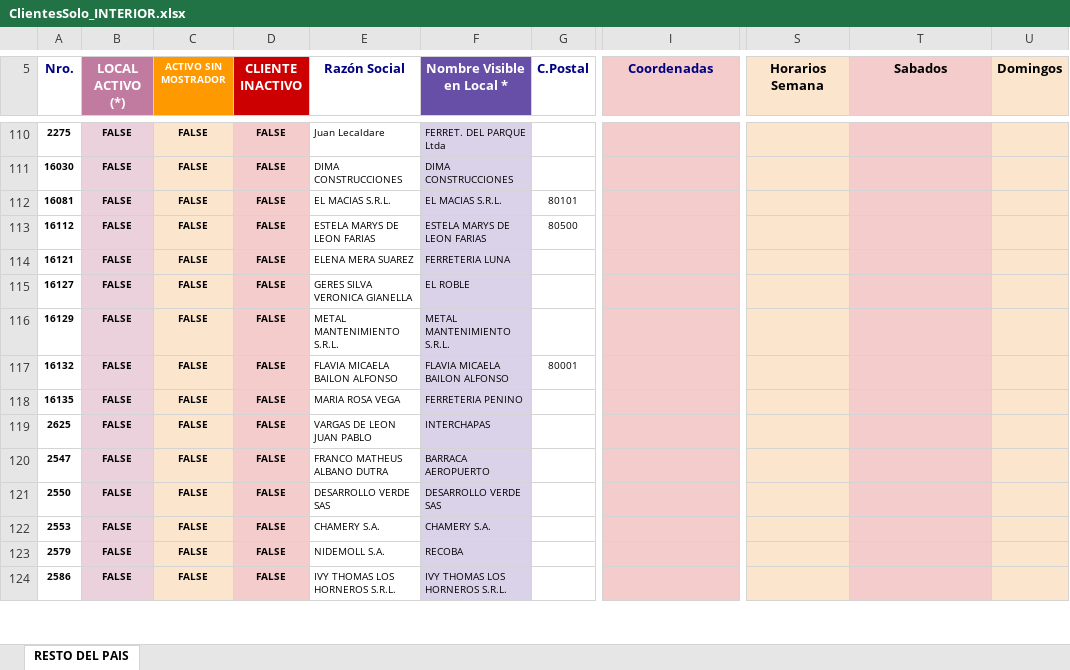
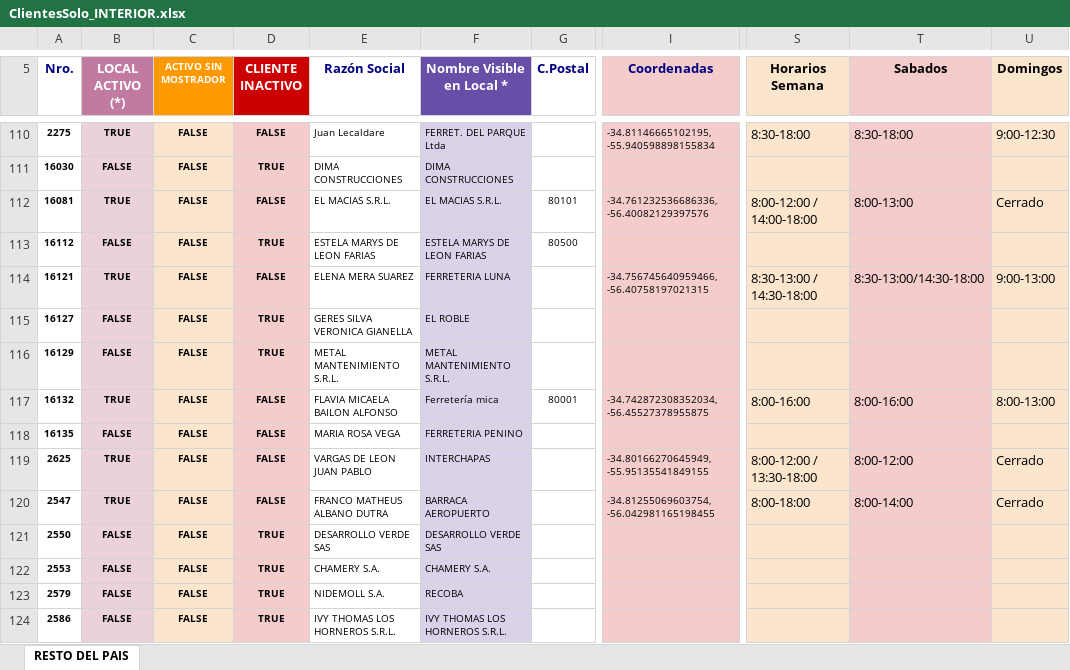
Before and after one commit to GeroRS33/MapaWebLimitada, an Excel workbook: ClientesSolo_INTERIOR.xlsx, sheet RESTO DEL PAIS, drawn as a sheet; only a part is shown, gaps mark what is left out; values as stored, in another font and other column widths than the file's, no borders; charts and pictures not drawn; the diff covers the shown part only; the diff names each change by its address in the sheet, - before the commit and + after, or states it on an @@ line.

```diff
--- a/ClientesSolo_INTERIOR.xlsx (sheet RESTO DEL PAIS)
+++ b/ClientesSolo_INTERIOR.xlsx (sheet RESTO DEL PAIS)
-B110 (LOCAL ACTIVO (*)): FALSE
+B110 (LOCAL ACTIVO (*)): TRUE
-I110 (Coordenadas): (empty)
+I110 (Coordenadas): -34.81146665102195, -55.940598898155834
-S110 (Horarios Semana): (empty)
+S110 (Horarios Semana): 8:30-18:00
-T110 (Sabados): (empty)
+T110 (Sabados): 8:30-18:00
-U110 (Domingos): (empty)
+U110 (Domingos): 9:00-12:30
-D111 (CLIENTE INACTIVO): FALSE
+D111 (CLIENTE INACTIVO): TRUE
-B112 (LOCAL ACTIVO (*)): FALSE
+B112 (LOCAL ACTIVO (*)): TRUE
-I112 (Coordenadas): (empty)
+I112 (Coordenadas): -34.761232536686336, -56.40082129397576
-S112 (Horarios Semana): (empty)
+S112 (Horarios Semana): 8:00-12:00 / 14:00-18:00
-T112 (Sabados): (empty)
+T112 (Sabados): 8:00-13:00
-U112 (Domingos): (empty)
+U112 (Domingos): Cerrado
-D113 (CLIENTE INACTIVO): FALSE
+D113 (CLIENTE INACTIVO): TRUE
-B114 (LOCAL ACTIVO (*)): FALSE
+B114 (LOCAL ACTIVO (*)): TRUE
-I114 (Coordenadas): (empty)
+I114 (Coordenadas): -34.756745640959466, -56.40758197021315
-S114 (Horarios Semana): (empty)
+S114 (Horarios Semana): 8:30-13:00 / 14:30-18:00
-T114 (Sabados): (empty)
+T114 (Sabados): 8:30-13:00/14:30-18:00
-U114 (Domingos): (empty)
+U114 (Domingos): 9:00-13:00
-D115:D116 (CLIENTE INACTIVO): FALSE
+D115:D116 (CLIENTE INACTIVO): TRUE
-B117 (LOCAL ACTIVO (*)): FALSE
+B117 (LOCAL ACTIVO (*)): TRUE
-F117 (Nombre Visible en Local *): FLAVIA MICAELA BAILON ALFONSO
+F117 (Nombre Visible en Local *): Ferretería mica
-I117 (Coordenadas): (empty)
+I117 (Coordenadas): -34.742872308352034, -56.45527378955875
-S117 (Horarios Semana): (empty)
+S117 (Horarios Semana): 8:00-16:00
-T117 (Sabados): (empty)
+T117 (Sabados): 8:00-16:00
-U117 (Domingos): (empty)
+U117 (Domingos): 8:00-13:00
-B119:B120 (LOCAL ACTIVO (*)): FALSE
+B119:B120 (LOCAL ACTIVO (*)): TRUE
-I119 (Coordenadas): (empty)
+I119 (Coordenadas): -34.80166270645949, -55.95135541849155
-S119 (Horarios Semana): (empty)
+S119 (Horarios Semana): 8:00-12:00 / 13:30-18:00
-T119 (Sabados): (empty)
+T119 (Sabados): 8:00-12:00
-U119:U120 (Domingos): (empty)
+U119:U120 (Domingos): Cerrado
-I120 (Coordenadas): (empty)
+I120 (Coordenadas): -34.81255069603754, -56.042981165198455
-S120 (Horarios Semana): (empty)
+S120 (Horarios Semana): 8:00-18:00
-T120 (Sabados): (empty)
+T120 (Sabados): 8:00-14:00
-D121:D124 (CLIENTE INACTIVO): FALSE
+D121:D124 (CLIENTE INACTIVO): TRUE
```
Also changed, not shown: 3 removed rows, 824 edited cells and cell formats elsewhere in this sheet, ClientesSolo_MVD.xlsx, 1 other file.
